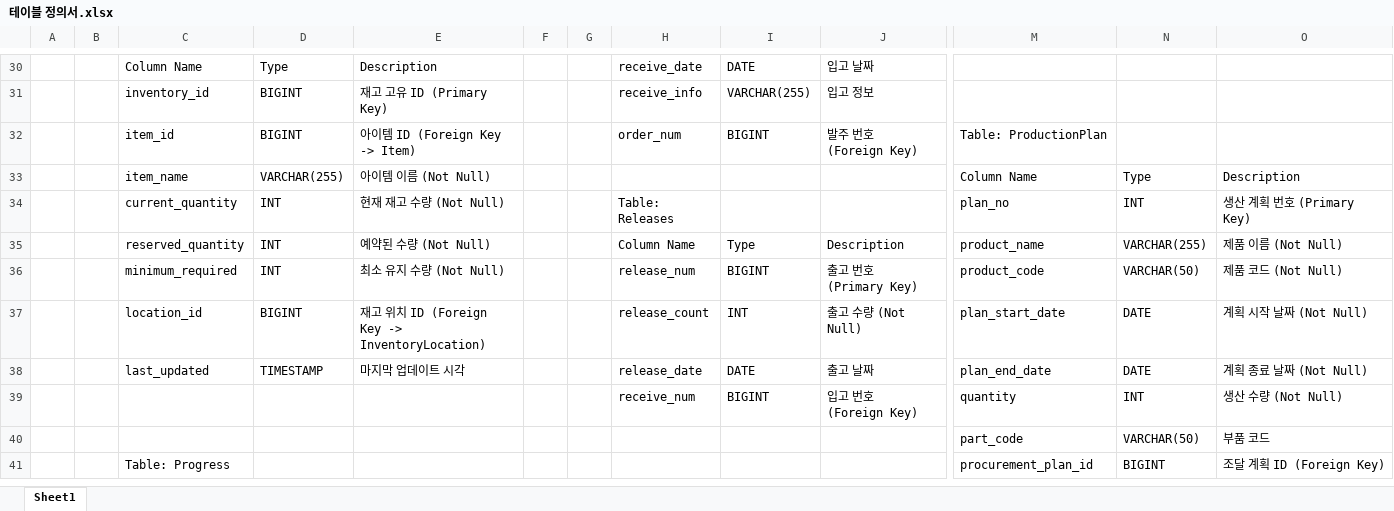
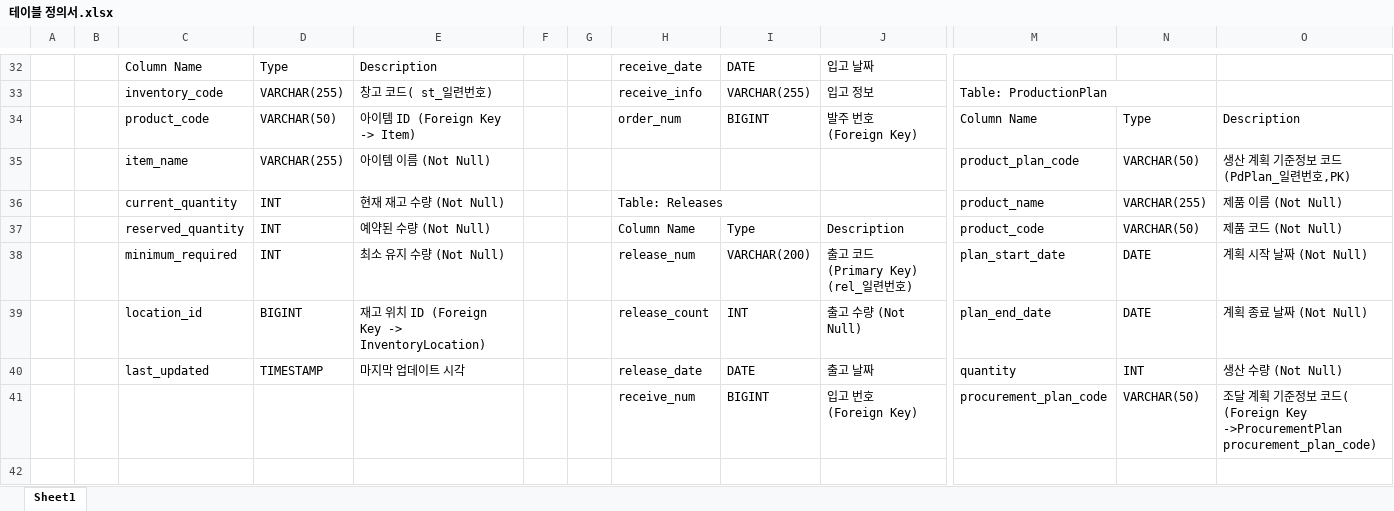
Before and after one commit to frog-rammer/-SRP-, an Excel workbook: 문서/설계/테이블 정의서.xlsx, sheet Sheet1, drawn as a sheet; only a part is shown, gaps mark what is left out; values as stored, in another font and other column widths than the file's, no cell formats; removed rows and columns are numbered as before the commit, all else as after; rows hold the shown columns only; the diff covers the shown part only; the diff names each change by its address in the sheet, - before the commit and + after, or states it on an @@ line.

```diff
--- a/문서/설계/테이블 정의서.xlsx (sheet Sheet1)
+++ b/문서/설계/테이블 정의서.xlsx (sheet Sheet1)
-C33: inventory_id
+C33: inventory_code
-D33: BIGINT
+D33: VARCHAR(255)
-E33: 재고 고유 ID (Primary Key)
+E33: 창고 코드( st_일련번호)
-M33: (empty)
+M33: Table: ProductionPlan
+M33:N33 merged
-row 32:  |  | item_id | BIGINT | 아이템 ID (Foreign Key -> Item) |  |  | order_num | BIGINT | 발주 번호 (Foreign Key) | Table: ProductionPlan
+row 34:  |  | product_code | VARCHAR(50) | 아이템 ID (Foreign Key -> Item) |  |  | order_num | BIGINT | 발주 번호 (Foreign Key) | Column Name | Type | Description
-M35: Column Name
+M35: product_plan_code
-N35: Type
+N35: VARCHAR(50)
-O35: Description
+O35: 생산 계획 기준정보 코드(PdPlan_일련번호,PK)
+H36:I36 merged
-M36: plan_no
+M36: product_name
-N36: INT
+N36: VARCHAR(255)
-O36: 생산 계획 번호 (Primary Key)
+O36: 제품 이름 (Not Null)
-M37: product_name
+M37: product_code
-N37: VARCHAR(255)
+N37: VARCHAR(50)
-O37: 제품 이름 (Not Null)
+O37: 제품 코드 (Not Null)
-I38: BIGINT
+I38: VARCHAR(200)
-J38: 출고 번호 (Primary Key)
+J38: 출고 코드 (Primary Key) (rel_일련번호)
-M38: product_code
+M38: plan_start_date
-N38: VARCHAR(50)
+N38: DATE
-O38: 제품 코드 (Not Null)
+O38: 계획 시작 날짜 (Not Null)
-M39: plan_start_date
+M39: plan_end_date
-O39: 계획 시작 날짜 (Not Null)
+O39: 계획 종료 날짜 (Not Null)
-M40: plan_end_date
+M40: quantity
-N40: DATE
+N40: INT
-O40: 계획 종료 날짜 (Not Null)
+O40: 생산 수량 (Not Null)
-M41: quantity
+M41: procurement_plan_code
-N41: INT
+N41: VARCHAR(50)
-O41: 생산 수량 (Not Null)
+O41: 조달 계획 기준정보 코드( (Foreign Key ->ProcurementPlan procurement_plan_code)
-row 42:  |  |  |  |  |  |  |  |  |  | part_code | VARCHAR(50) | 부품 코드
+row 42: (empty)
-row 41:  |  | Table: Progress |  |  |  |  |  |  |  | procurement_plan_id | BIGINT | 조달 계획 ID (Foreign Key)
```
Also changed, not shown: 12 added rows, 15 removed rows, 78 edited cells and merged cells elsewhere in this sheet, cell formats, 39 other files.
